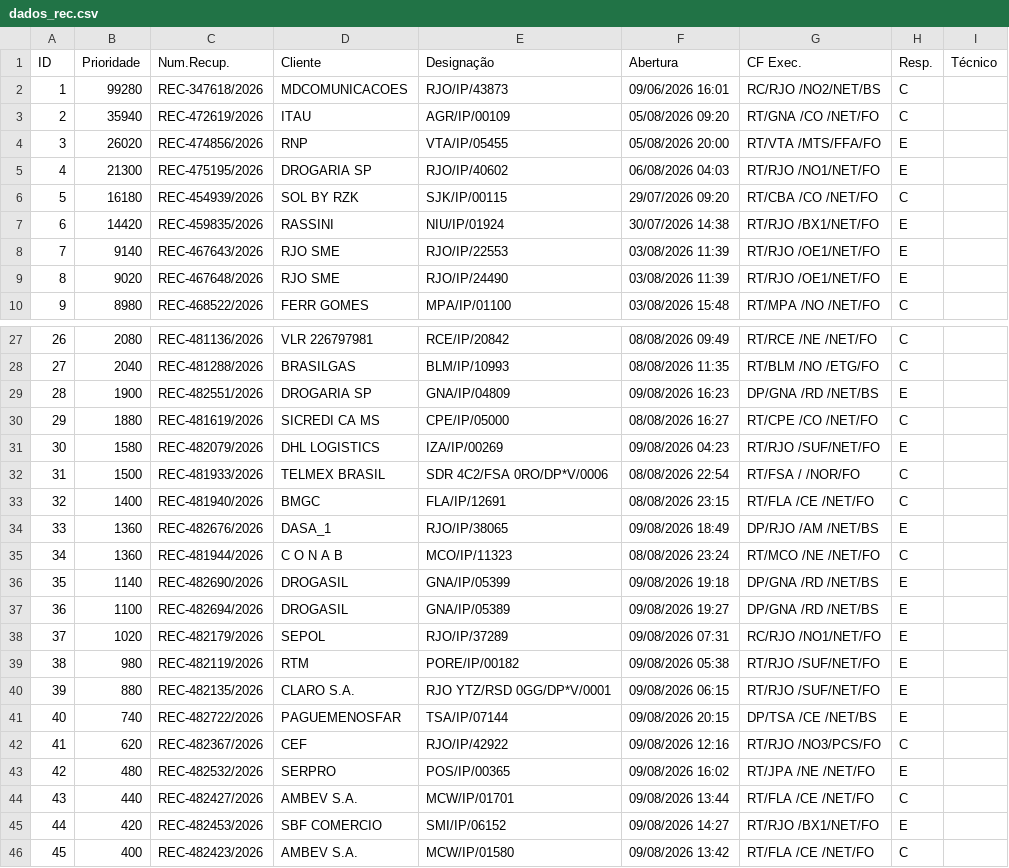
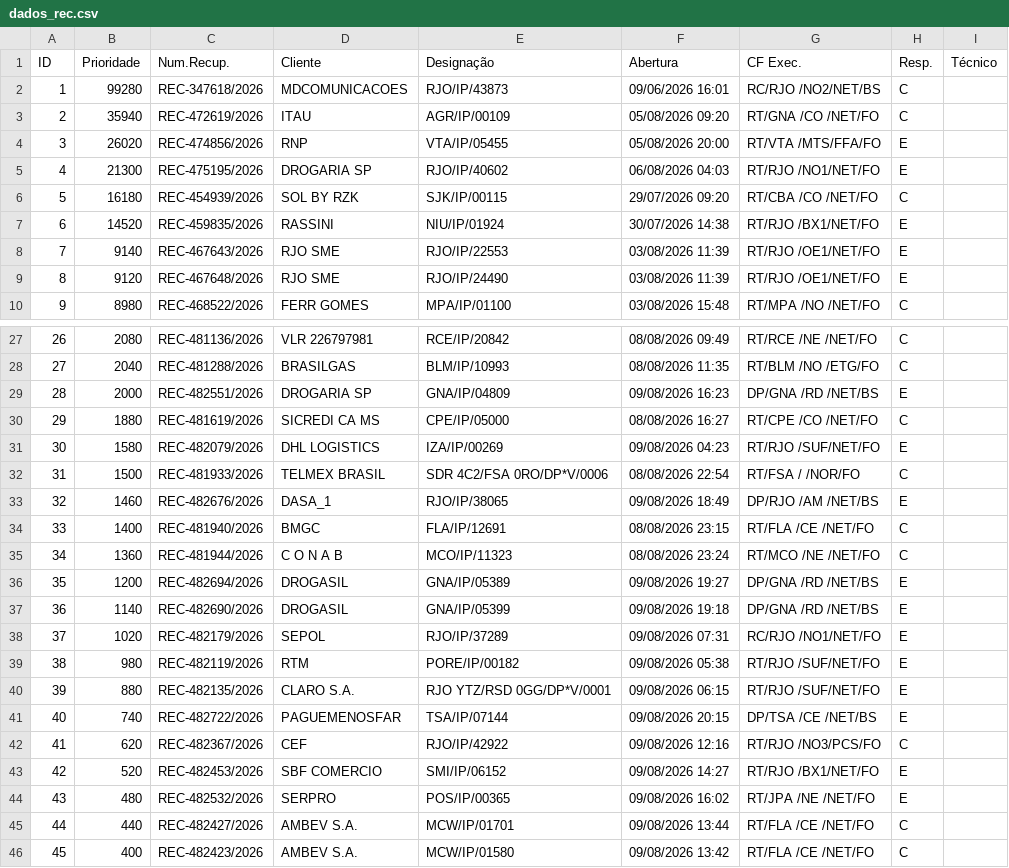
Before and after one commit to cpralonrj-pralon/embratel-sir, a CSV file: dados_rec.csv, drawn as a sheet; only a part is shown, gaps mark what is left out; removed rows and columns are numbered as before the commit, all else as after; the diff names each change by its address in the sheet, - before the commit and + after, or states it on an @@ line.

```diff
--- a/dados_rec.csv
+++ b/dados_rec.csv
-B7 (Prioridade): 14420
+B7 (Prioridade): 14520
-B9 (Prioridade): 9020
+B9 (Prioridade): 9120
-B29 (Prioridade): 1900
+B29 (Prioridade): 2000
+row 33: 32 | 1460 | REC-482676/2026 | DASA_1 | RJO/IP/38065 | 09/08/2026 18:49 | DP/RJO /AM /NET/BS | E
@@ column A (ID) renumbered between rows 34 and 45 @@
-row 34: 33 | 1360 | REC-482676/2026 | DASA_1 | RJO/IP/38065 | 09/08/2026 18:49 | DP/RJO /AM /NET/BS | E
+row 36: 35 | 1200 | REC-482694/2026 | DROGASIL | GNA/IP/05389 | 09/08/2026 19:27 | DP/GNA /RD /NET/BS | E
-row 37: 36 | 1100 | REC-482694/2026 | DROGASIL | GNA/IP/05389 | 09/08/2026 19:27 | DP/GNA /RD /NET/BS | E
+row 43: 42 | 520 | REC-482453/2026 | SBF COMERCIO | SMI/IP/06152 | 09/08/2026 14:27 | RT/RJO /BX1/NET/FO | E
-row 45: 44 | 420 | REC-482453/2026 | SBF COMERCIO | SMI/IP/06152 | 09/08/2026 14:27 | RT/RJO /BX1/NET/FO | E
```
Also changed, not shown: dados_ral.csv, dados_ral_enriched.csv, 2 other files.
